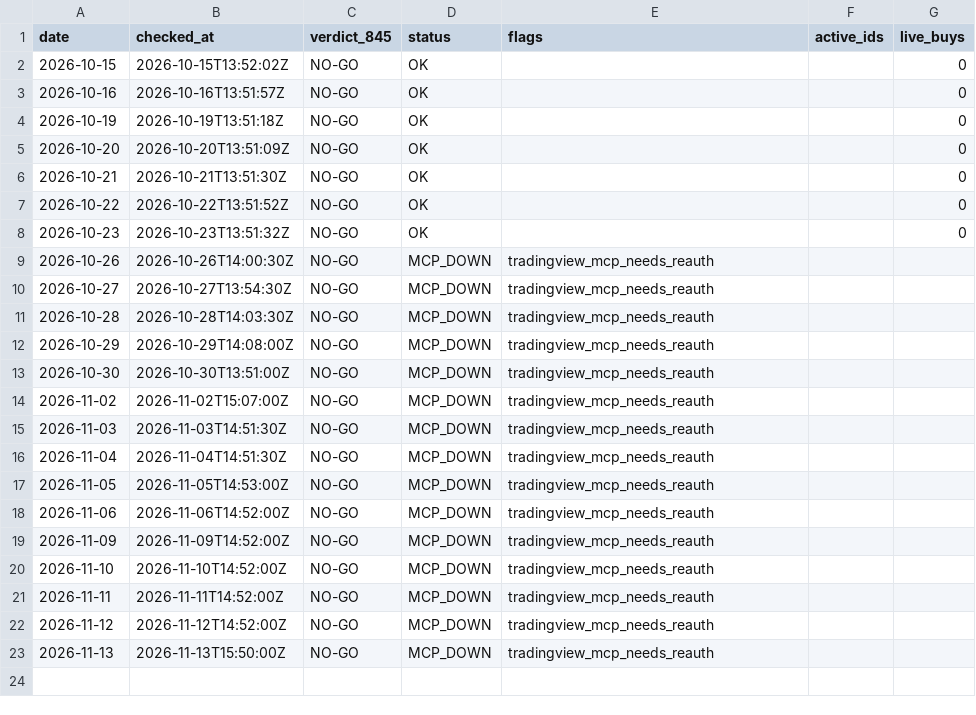
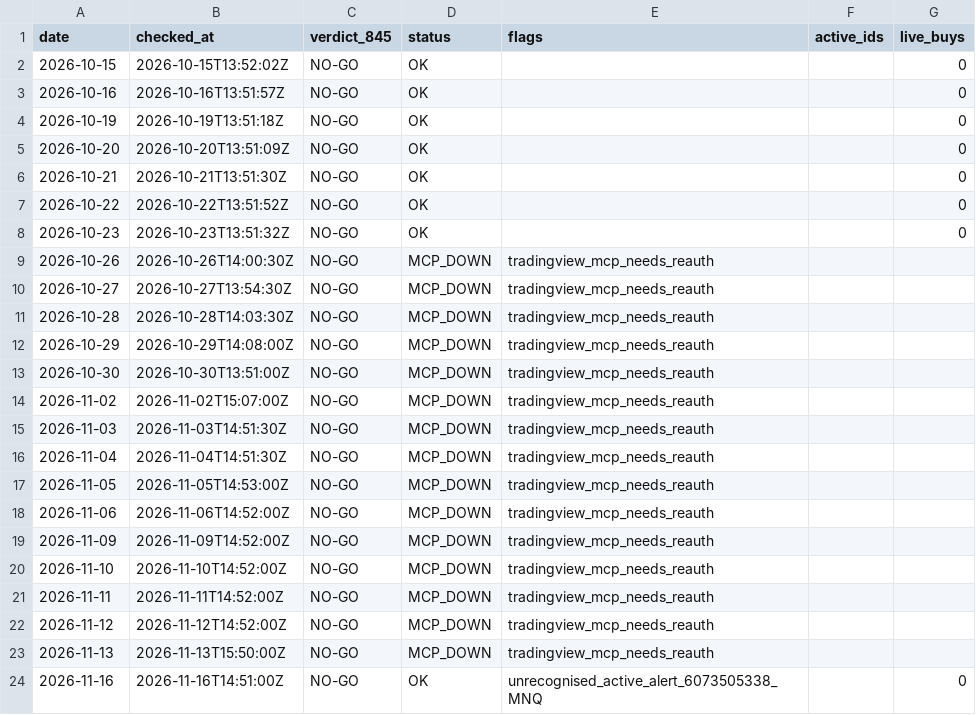
Before and after one commit to tosodo/QuantC, a CSV file: research/orb_breakout/ops/watch_log.csv, drawn as a sheet.

```diff
--- a/research/orb_breakout/ops/watch_log.csv
+++ b/research/orb_breakout/ops/watch_log.csv
@@ -23 +23,2 @@ date,checked_at,verdict_845,status,flags,active_ids,live_buys
 2026-11-13,2026-11-13T15:50:00Z,NO-GO,MCP_DOWN,tradingview_mcp_needs_reauth,,
+2026-11-16,2026-11-16T14:51:00Z,NO-GO,OK,unrecognised_active_alert_6073505338_MNQ,,0
```
